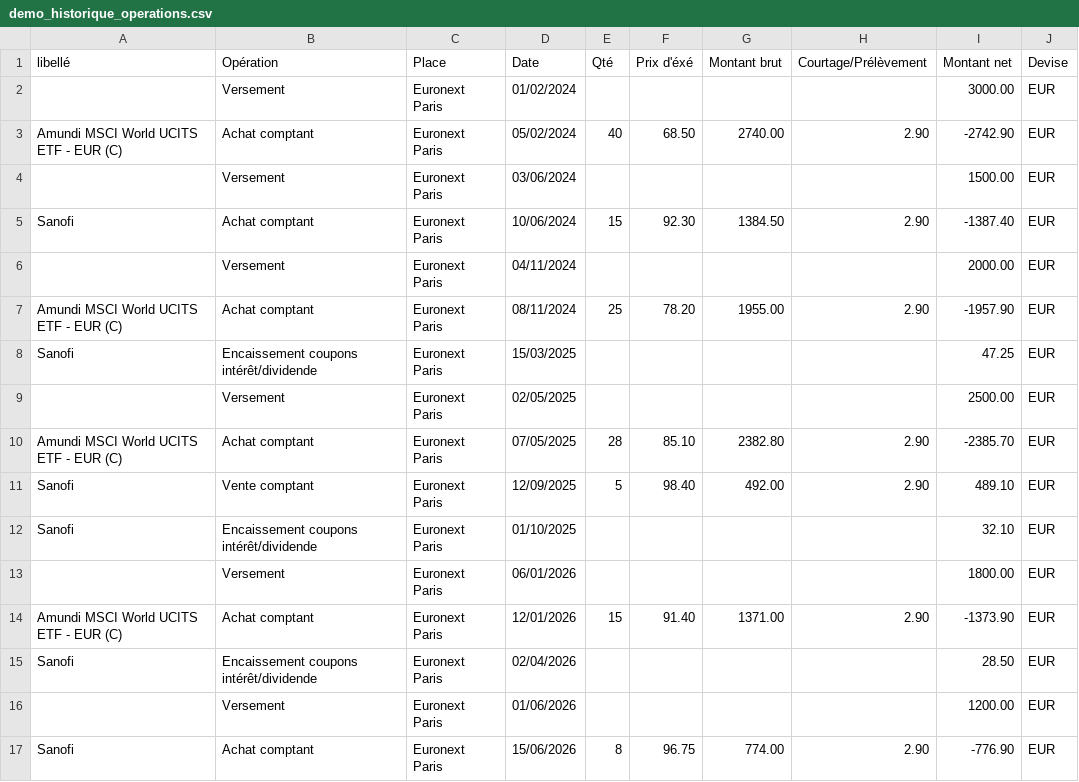
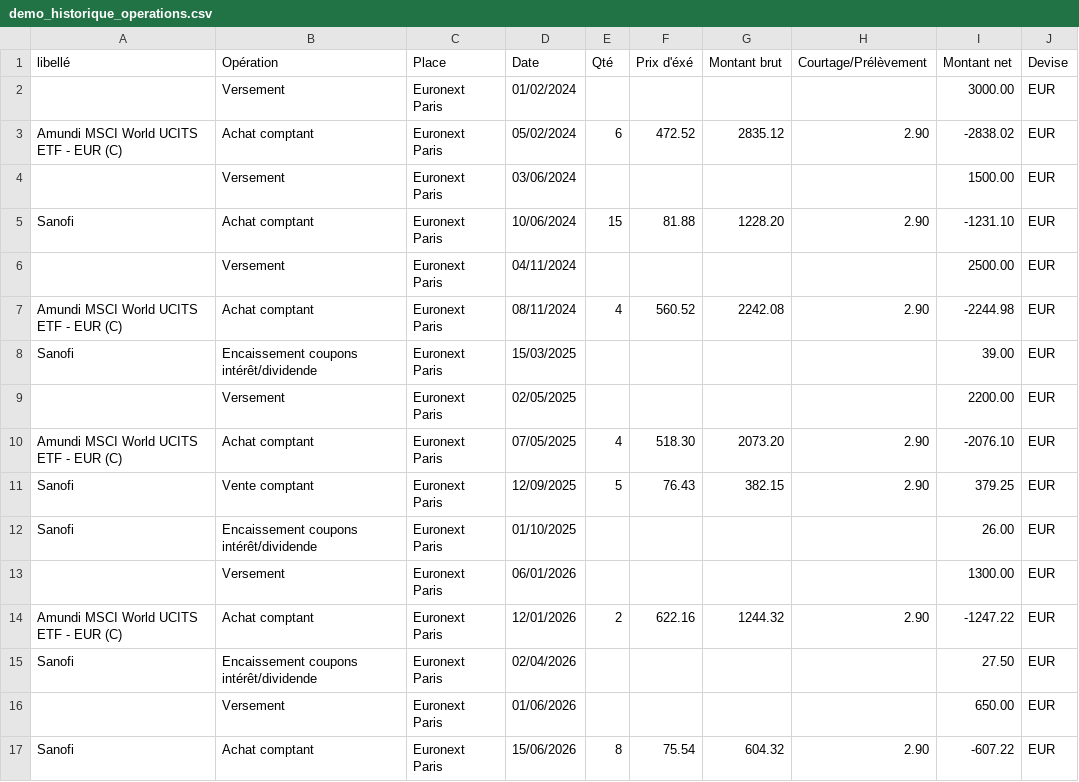
Before and after one commit to Aurelien-Choron/portfolio-dashboard, a CSV file: demo/data/fortuneo/demo_historique_operations.csv, drawn as a sheet.

```diff
--- a/demo/data/fortuneo/demo_historique_operations.csv
+++ b/demo/data/fortuneo/demo_historique_operations.csv
@@ -2,16 +2,16 @@ libellé;Opération;Place;Date;Qté;Prix d'éxé;Montant brut;Courtage/Prélève
 ;Versement;Euronext Paris;01/02/2024;;;;;3000.00;EUR;
-Amundi MSCI World UCITS ETF - EUR (C);Achat comptant;Euronext Paris;05/02/2024;40;68.50;2740.00;2.90;-2742.90;EUR;
+Amundi MSCI World UCITS ETF - EUR (C);Achat comptant;Euronext Paris;05/02/2024;6;472.52;2835.12;2.90;-2838.02;EUR;
 ;Versement;Euronext Paris;03/06/2024;;;;;1500.00;EUR;
-Sanofi;Achat comptant;Euronext Paris;10/06/2024;15;92.30;1384.50;2.90;-1387.40;EUR;
-;Versement;Euronext Paris;04/11/2024;;;;;2000.00;EUR;
-Amundi MSCI World UCITS ETF - EUR (C);Achat comptant;Euronext Paris;08/11/2024;25;78.20;1955.00;2.90;-1957.90;EUR;
-Sanofi;Encaissement coupons intérêt/dividende;Euronext Paris;15/03/2025;;;;;47.25;EUR;
-;Versement;Euronext Paris;02/05/2025;;;;;2500.00;EUR;
-Amundi MSCI World UCITS ETF - EUR (C);Achat comptant;Euronext Paris;07/05/2025;28;85.10;2382.80;2.90;-2385.70;EUR;
-Sanofi;Vente comptant;Euronext Paris;12/09/2025;5;98.40;492.00;2.90;489.10;EUR;
-Sanofi;Encaissement coupons intérêt/dividende;Euronext Paris;01/10/2025;;;;;32.10;EUR;
-;Versement;Euronext Paris;06/01/2026;;;;;1800.00;EUR;
-Amundi MSCI World UCITS ETF - EUR (C);Achat comptant;Euronext Paris;12/01/2026;15;91.40;1371.00;2.90;-1373.90;EUR;
-Sanofi;Encaissement coupons intérêt/dividende;Euronext Paris;02/04/2026;;;;;28.50;EUR;
-;Versement;Euronext Paris;01/06/2026;;;;;1200.00;EUR;
-Sanofi;Achat comptant;Euronext Paris;15/06/2026;8;96.75;774.00;2.90;-776.90;EUR;
+Sanofi;Achat comptant;Euronext Paris;10/06/2024;15;81.88;1228.20;2.90;-1231.10;EUR;
+;Versement;Euronext Paris;04/11/2024;;;;;2500.00;EUR;
+Amundi MSCI World UCITS ETF - EUR (C);Achat comptant;Euronext Paris;08/11/2024;4;560.52;2242.08;2.90;-2244.98;EUR;
+Sanofi;Encaissement coupons intérêt/dividende;Euronext Paris;15/03/2025;;;;;39.00;EUR;
+;Versement;Euronext Paris;02/05/2025;;;;;2200.00;EUR;
+Amundi MSCI World UCITS ETF - EUR (C);Achat comptant;Euronext Paris;07/05/2025;4;518.30;2073.20;2.90;-2076.10;EUR;
+Sanofi;Vente comptant;Euronext Paris;12/09/2025;5;76.43;382.15;2.90;379.25;EUR;
+Sanofi;Encaissement coupons intérêt/dividende;Euronext Paris;01/10/2025;;;;;26.00;EUR;
+;Versement;Euronext Paris;06/01/2026;;;;;1300.00;EUR;
+Amundi MSCI World UCITS ETF - EUR (C);Achat comptant;Euronext Paris;12/01/2026;2;622.16;1244.32;2.90;-1247.22;EUR;
+Sanofi;Encaissement coupons intérêt/dividende;Euronext Paris;02/04/2026;;;;;27.50;EUR;
+;Versement;Euronext Paris;01/06/2026;;;;;650.00;EUR;
+Sanofi;Achat comptant;Euronext Paris;15/06/2026;8;75.54;604.32;2.90;-607.22;EUR;
```
Also changed, not shown: demo/data/trade_republic/demo_transactions.csv, 1 other file.
